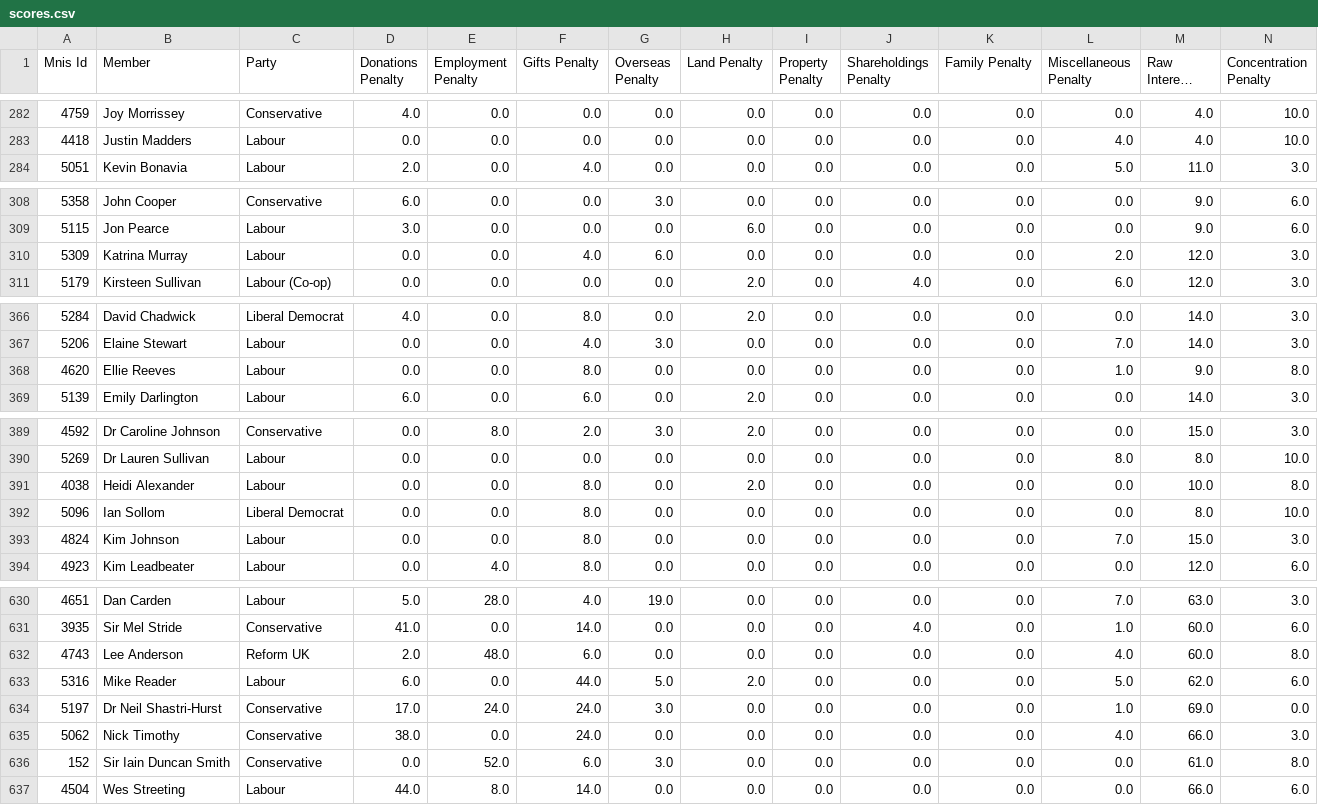
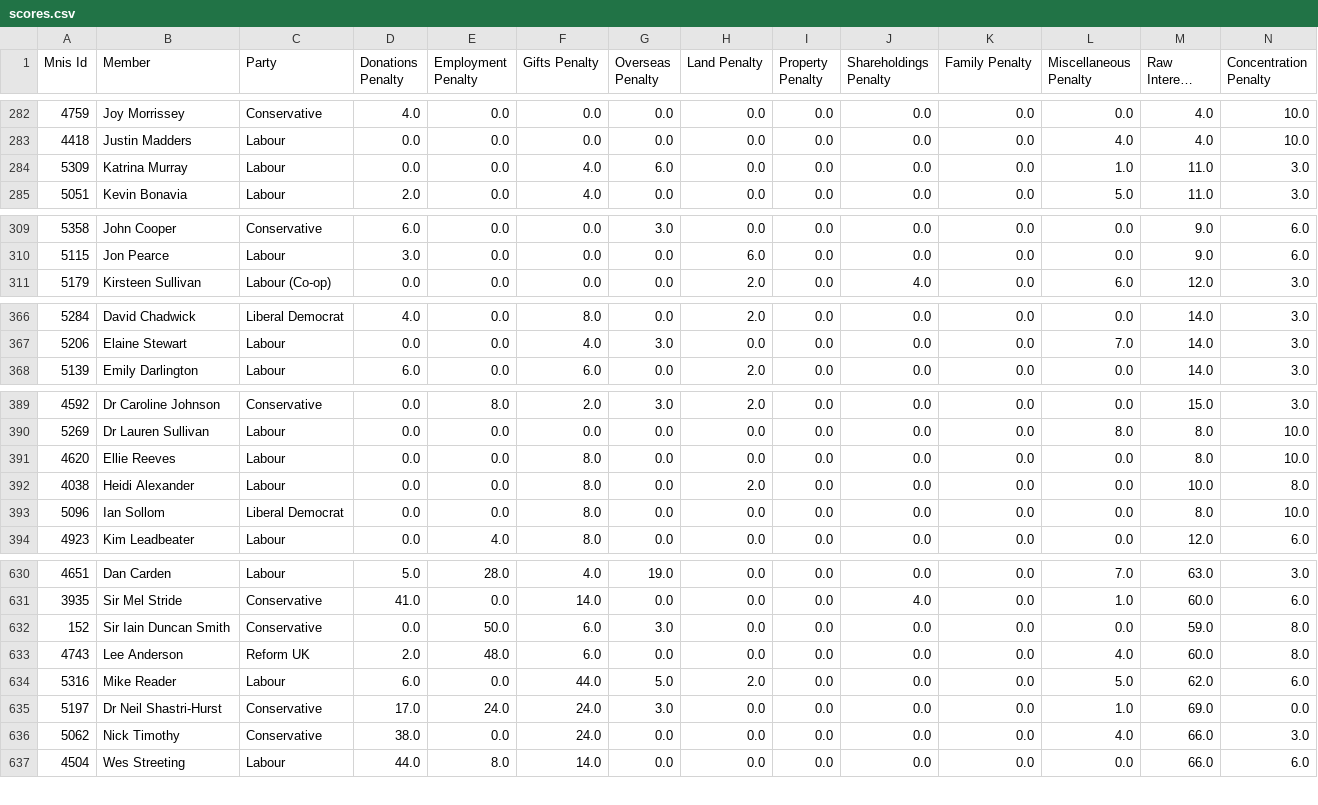
Before and after one commit to JosephDav29/uk-mp-financial-independence-index, a CSV file: data/scores.csv, drawn as a sheet; only a part is shown, gaps mark what is left out; long unchanged cells end in …; removed rows and columns are numbered as before the commit, all else as after; rows hold the shown columns only; the diff covers the shown part only; the diff names each change by its address in the sheet, - before the commit and + after, or states it on an @@ line.

```diff
--- a/data/scores.csv
+++ b/data/scores.csv
+row 284: 5309 | Katrina Murray | Labour | 0.0 | 0.0 | 4.0 | 6.0 | 0.0 | 0.0 | 0.0 | 0.0 | 1.0 | 11.0 | 3.0
-row 310: 5309 | Katrina Murray | Labour | 0.0 | 0.0 | 4.0 | 6.0 | 0.0 | 0.0 | 0.0 | 0.0 | 2.0 | 12.0 | 3.0
-row 368: 4620 | Ellie Reeves | Labour | 0.0 | 0.0 | 8.0 | 0.0 | 0.0 | 0.0 | 0.0 | 0.0 | 1.0 | 9.0 | 8.0
+row 391: 4620 | Ellie Reeves | Labour | 0.0 | 0.0 | 8.0 | 0.0 | 0.0 | 0.0 | 0.0 | 0.0 | 0.0 | 8.0 | 10.0
-row 393: 4824 | Kim Johnson | Labour | 0.0 | 0.0 | 8.0 | 0.0 | 0.0 | 0.0 | 0.0 | 0.0 | 7.0 | 15.0 | 3.0
+row 632: 152 | Sir Iain Duncan Smith | Conservative | 0.0 | 50.0 | 6.0 | 3.0 | 0.0 | 0.0 | 0.0 | 0.0 | 0.0 | 59.0 | 8.0
-row 636: 152 | Sir Iain Duncan Smith | Conservative | 0.0 | 52.0 | 6.0 | 3.0 | 0.0 | 0.0 | 0.0 | 0.0 | 0.0 | 61.0 | 8.0
```
Also changed, not shown: 1 added row elsewhere in this file, 2 other files.
